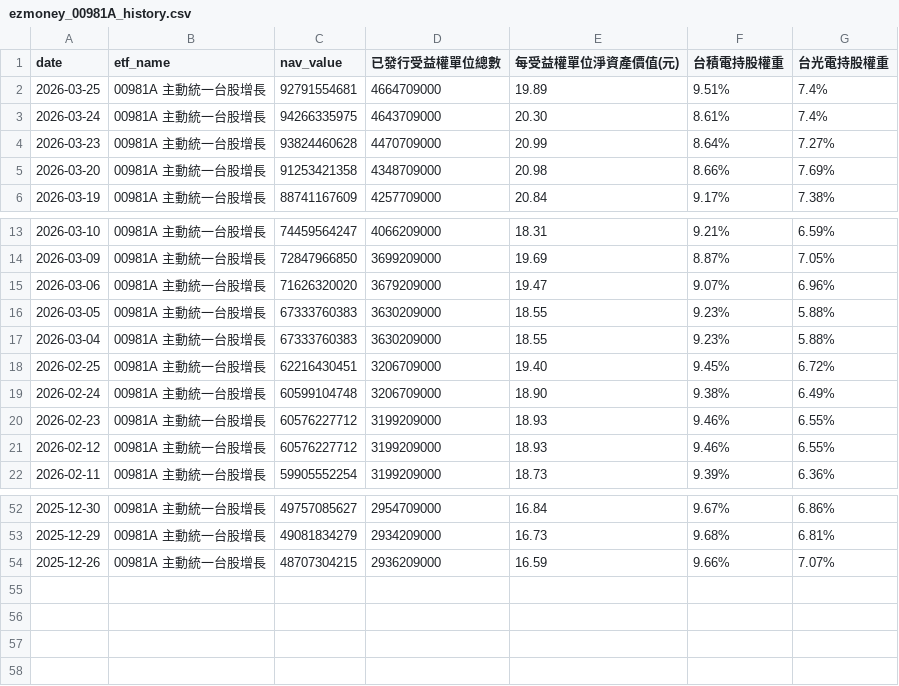
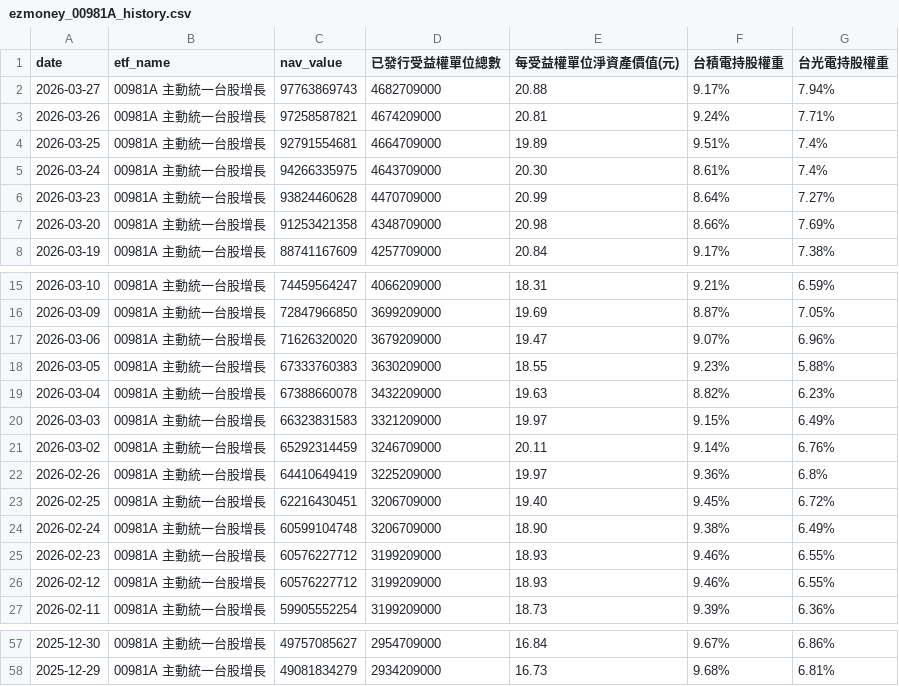
Before and after one commit to charle0111/My-Web, a CSV file: ezmoney_00981A_history.csv, drawn as a sheet; only a part is shown, gaps mark what is left out.

Commit message:
Add files via upload

```diff
--- a/ezmoney_00981A_history.csv
+++ b/ezmoney_00981A_history.csv
@@ -1,2 +1,4 @@
 date,etf_name,nav_value,已發行受益權單位總數,每受益權單位淨資產價值(元),台積電持股權重,台光電持股權重
+2026-03-27,00981A 主動統一台股增長,97763869743,4682709000,20.88,9.17%,7.94%
+2026-03-26,00981A 主動統一台股增長,97258587821,4674209000,20.81,9.24%,7.71%
 2026-03-25,00981A 主動統一台股增長,92791554681,4664709000,19.89,9.51%,7.4%
@@ -16,3 +18,6 @@
 2026-03-05,00981A 主動統一台股增長,67333760383,3630209000,18.55,9.23%,5.88%
-2026-03-04,00981A 主動統一台股增長,67333760383,3630209000,18.55,9.23%,5.88%
+2026-03-04,00981A 主動統一台股增長,67388660078,3432209000,19.63,8.82%,6.23%
+2026-03-03,00981A 主動統一台股增長,66323831583,3321209000,19.97,9.15%,6.49%
+2026-03-02,00981A 主動統一台股增長,65292314459,3246709000,20.11,9.14%,6.76%
+2026-02-26,00981A 主動統一台股增長,64410649419,3225209000,19.97,9.36%,6.8%
 2026-02-25,00981A 主動統一台股增長,62216430451,3206709000,19.40,9.45%,6.72%
@@ -53,2 +58 @@
 2025-12-29,00981A 主動統一台股增長,49081834279,2934209000,16.73,9.68%,6.81%
-2025-12-26,00981A 主動統一台股增長,48707304215,2936209000,16.59,9.66%,7.07%
```
